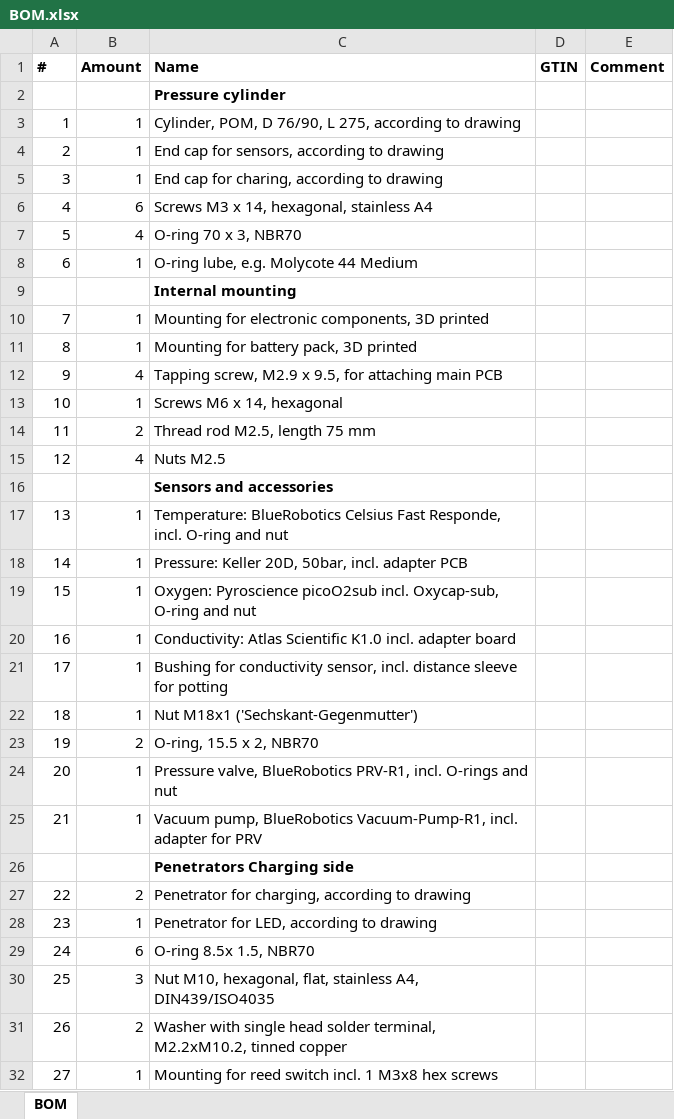
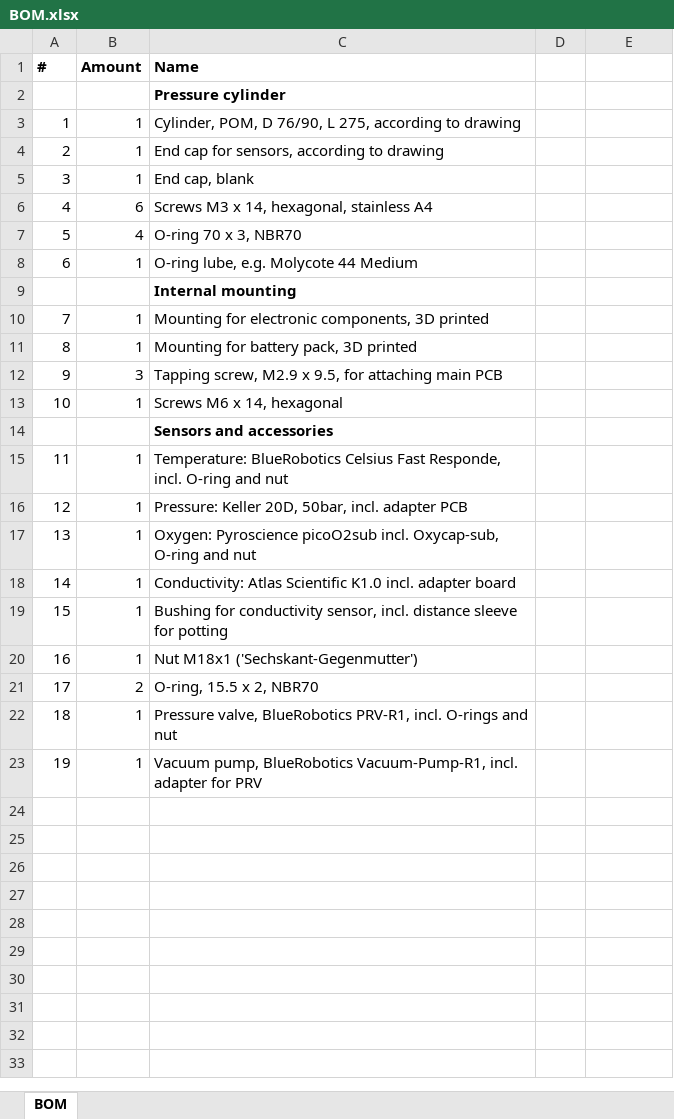
Before and after one commit to Maysen42/HyFiVe_Deckbox2.0, an Excel workbook: 01_Logger/01_Basic_Logger/02_Mechanics/BOM.xlsx, sheet BOM, drawn as a sheet; values as stored, in another font and other column widths than the file's, no borders; removed rows and columns are numbered as before the commit, all else as after; the diff names each change by its address in the sheet, - before the commit and + after, or states it on an @@ line.

Commit message:
edited logger readmes and added pictures

```diff
--- a/01_Logger/01_Basic_Logger/02_Mechanics/BOM.xlsx (sheet BOM)
+++ b/01_Logger/01_Basic_Logger/02_Mechanics/BOM.xlsx (sheet BOM)
-D1: GTIN
+D1: (empty)
-E1: Comment
+E1: (empty)
-C5 (Name): End cap for charing, according to drawing
+C5 (Name): End cap, blank
-B12 (Amount): 4
+B12 (Amount): 3
-row 14: 11 | 2 | Thread rod M2.5, length 75 mm
-row 15: 12 | 4 | Nuts M2.5
@@ column A (#) renumbered between rows 15 and 23 @@
-row 26:  |  | Penetrators Charging side
-row 27: 22 | 2 | Penetrator for charging, according to drawing
-row 28: 23 | 1 | Penetrator for LED, according to drawing
-row 29: 24 | 6 | O-ring 8.5x 1.5, NBR70
-row 30: 25 | 3 | Nut M10, hexagonal, flat, stainless A4, DIN439/ISO4035
-row 31: 26 | 2 | Washer with single head solder terminal, M2.2xM10.2, tinned copper
-row 32: 27 | 1 | Mounting for reed switch incl. 1 M3x8 hex screws
```
Also changed, not shown: 39 other files.
